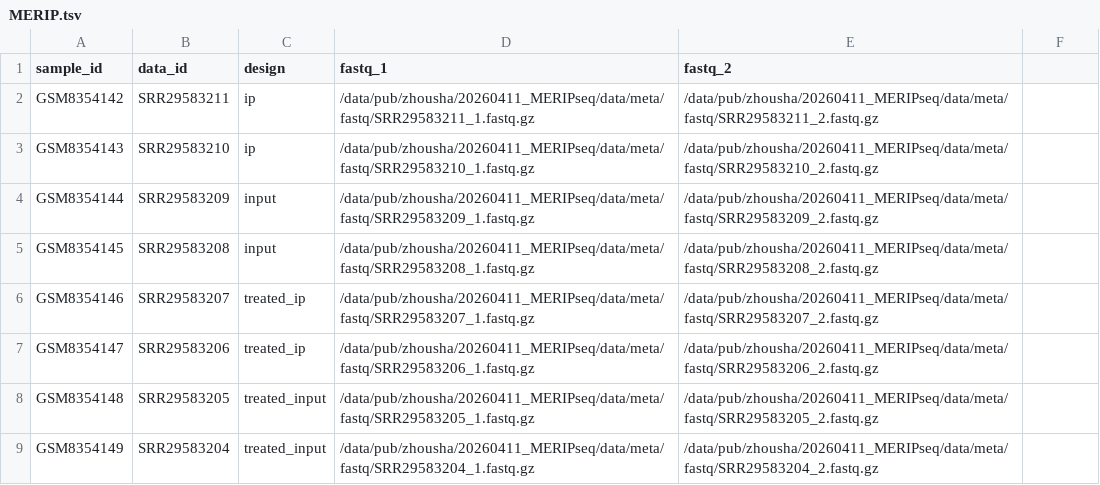
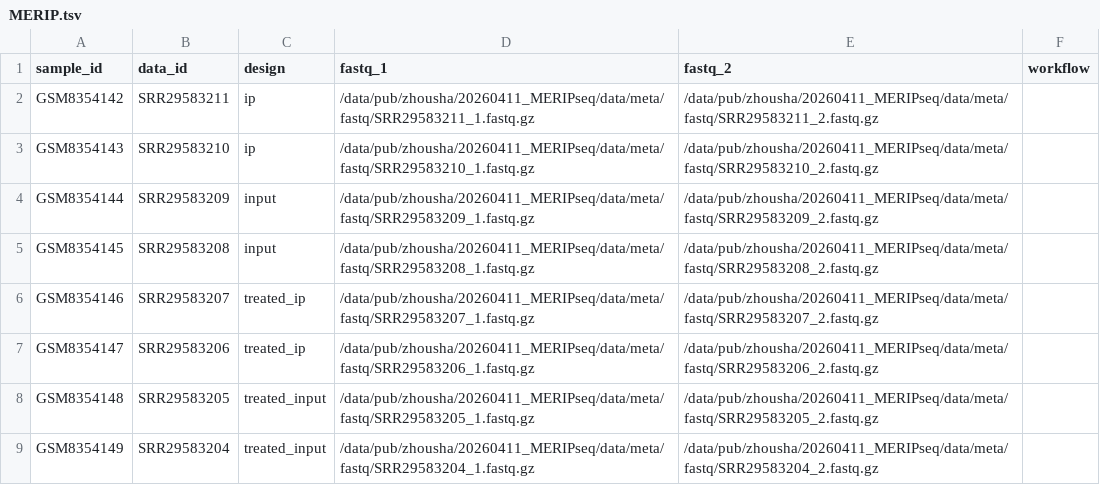
Before and after one commit to ShiganLuo/Omics, a TSV file: assests/meta/MERIP.tsv, drawn as a sheet.

```diff
--- a/assests/meta/MERIP.tsv
+++ b/assests/meta/MERIP.tsv
@@ -1,2 +1,2 @@
-sample_id	data_id	design	fastq_1	fastq_2
+sample_id	data_id	design	fastq_1	fastq_2	workflow
 GSM8354142	SRR29583211	ip	/data/pub/zhousha/20260411_MERIPseq/data/meta/fastq/SRR29583211_1.fastq.gz	/data/pub/zhousha/20260411_MERIPseq/data/meta/fastq/SRR29583211_2.fastq.gz
```
Also changed, not shown: 14 other files.
